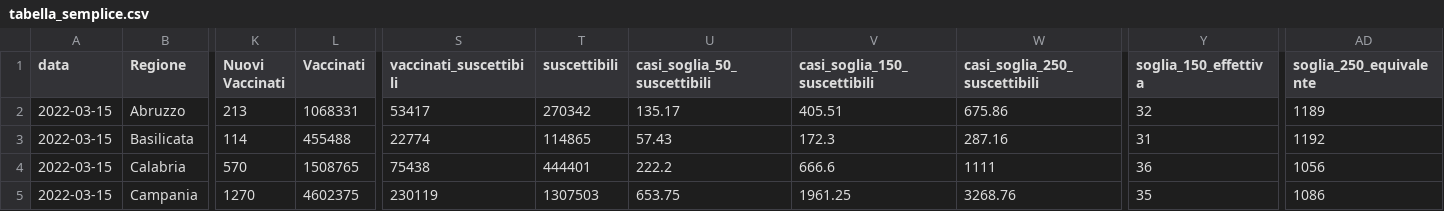
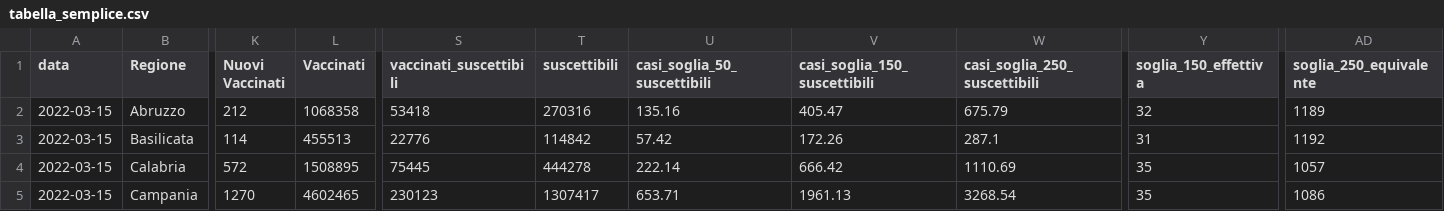
Before and after one commit to Data-Network-Lab/indicatore_zona_gialla, a CSV file: data/graph-data/tabella_semplice.csv, drawn as a sheet; only a part is shown, gaps mark what is left out; the diff covers the shown part only; the diff names each change by its address in the sheet, - before the commit and + after, or states it on an @@ line.

```diff
--- a/data/graph-data/tabella_semplice.csv
+++ b/data/graph-data/tabella_semplice.csv
-K2 (Nuovi Vaccinati): 213
+K2 (Nuovi Vaccinati): 212
-L2 (Vaccinati): 1068331
+L2 (Vaccinati): 1068358
-S2 (vaccinati_suscettibili): 53417
+S2 (vaccinati_suscettibili): 53418
-T2 (suscettibili): 270342
+T2 (suscettibili): 270316
-U2 (casi_soglia_50_suscettibili): 135.17
+U2 (casi_soglia_50_suscettibili): 135.16
-V2 (casi_soglia_150_suscettibili): 405.51
+V2 (casi_soglia_150_suscettibili): 405.47
-W2 (casi_soglia_250_suscettibili): 675.86
+W2 (casi_soglia_250_suscettibili): 675.79
-L3 (Vaccinati): 455488
+L3 (Vaccinati): 455513
-S3 (vaccinati_suscettibili): 22774
+S3 (vaccinati_suscettibili): 22776
-T3 (suscettibili): 114865
+T3 (suscettibili): 114842
-U3 (casi_soglia_50_suscettibili): 57.43
+U3 (casi_soglia_50_suscettibili): 57.42
-V3 (casi_soglia_150_suscettibili): 172.3
+V3 (casi_soglia_150_suscettibili): 172.26
-W3 (casi_soglia_250_suscettibili): 287.16
+W3 (casi_soglia_250_suscettibili): 287.1
-K4 (Nuovi Vaccinati): 570
+K4 (Nuovi Vaccinati): 572
-L4 (Vaccinati): 1508765
+L4 (Vaccinati): 1508895
-S4 (vaccinati_suscettibili): 75438
+S4 (vaccinati_suscettibili): 75445
-T4 (suscettibili): 444401
+T4 (suscettibili): 444278
-U4 (casi_soglia_50_suscettibili): 222.2
+U4 (casi_soglia_50_suscettibili): 222.14
-V4 (casi_soglia_150_suscettibili): 666.6
+V4 (casi_soglia_150_suscettibili): 666.42
-W4 (casi_soglia_250_suscettibili): 1111
+W4 (casi_soglia_250_suscettibili): 1110.69
-Y4 (soglia_150_effettiva): 36
+Y4 (soglia_150_effettiva): 35
-AD4 (soglia_250_equivalente): 1056
+AD4 (soglia_250_equivalente): 1057
-L5 (Vaccinati): 4602375
+L5 (Vaccinati): 4602465
-S5 (vaccinati_suscettibili): 230119
+S5 (vaccinati_suscettibili): 230123
-T5 (suscettibili): 1307503
+T5 (suscettibili): 1307417
-U5 (casi_soglia_50_suscettibili): 653.75
+U5 (casi_soglia_50_suscettibili): 653.71
-V5 (casi_soglia_150_suscettibili): 1961.25
+V5 (casi_soglia_150_suscettibili): 1961.13
-W5 (casi_soglia_250_suscettibili): 3268.76
+W5 (casi_soglia_250_suscettibili): 3268.54
```
Also changed, not shown: 109 edited cells elsewhere in this file, data/graph-data/arrow_plot.csv, data/graph-data/scatterplot.csv, 4 other files.
